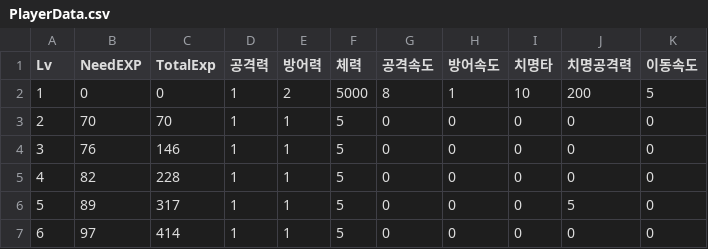
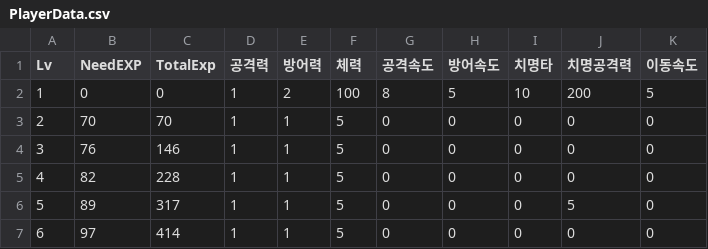
Before and after one commit to IO-DOG/TheSword, a CSV file: Assets/@Resources/Data/Excel/PlayerData.csv, drawn as a sheet; only a part is shown.

```diff
--- a/Assets/@Resources/Data/Excel/PlayerData.csv
+++ b/Assets/@Resources/Data/Excel/PlayerData.csv
@@ -1,3 +1,3 @@
 Lv,NeedEXP,TotalExp,공격력,방어력,체력,공격속도,방어속도,치명타,치명공격력,이동속도
-1,0,0,1,2,5000,8,1,10,200,5
+1,0,0,1,2,100,8,5,10,200,5
 2,70,70,1,1,5,0,0,0,0,0
```
Also changed, not shown: Assets/@Resources/Data/Excel/MonsterData.csv, 14 other files.
